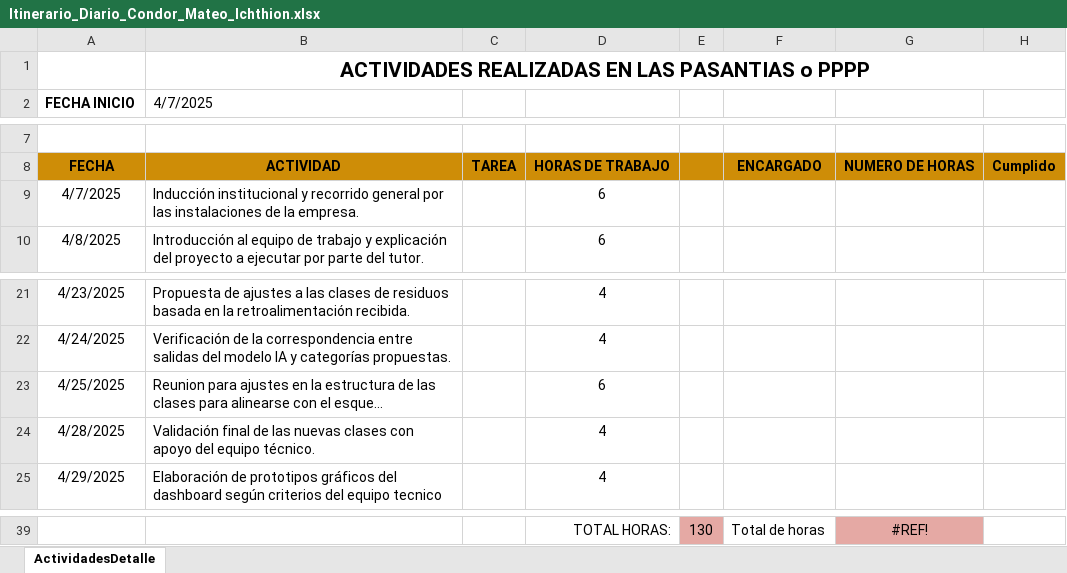
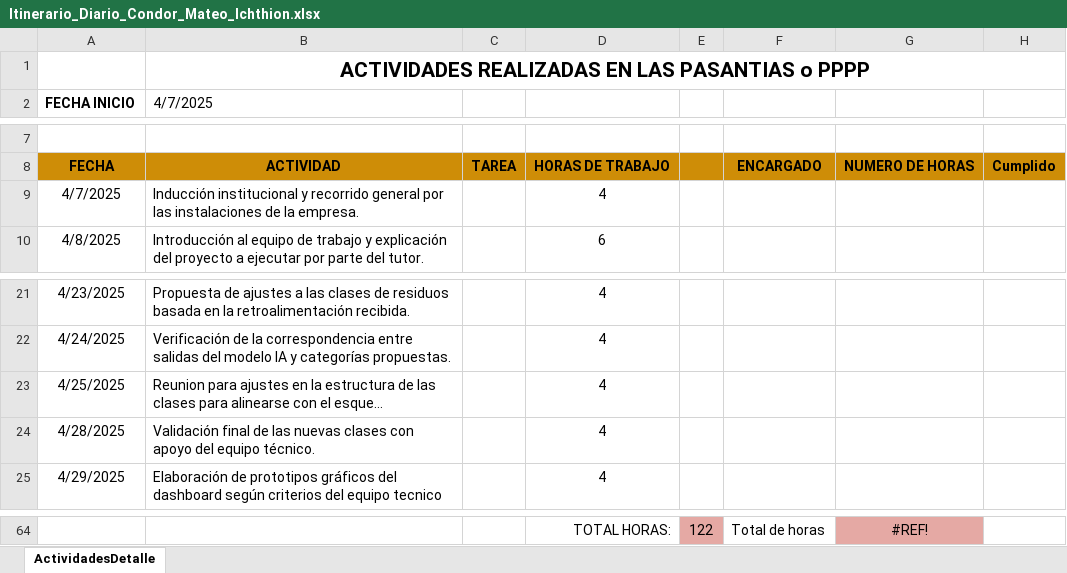
Before and after one commit to MateoCondor/24421_PPP, an Excel workbook: Documentos/Itinerario_Diario_Condor_Mateo_Ichthion.xlsx, sheet ActividadesDetalle, drawn as a sheet; only a part is shown, gaps mark what is left out; long unchanged cells end in …; values as stored, in another font and other column widths than the file's, no borders; addresses are those after the commit; the diff covers the shown part only; the diff names each change by its address in the sheet, - before the commit and + after, or states it on an @@ line.

```diff
--- a/Documentos/Itinerario_Diario_Condor_Mateo_Ichthion.xlsx (sheet ActividadesDetalle)
+++ b/Documentos/Itinerario_Diario_Condor_Mateo_Ichthion.xlsx (sheet ActividadesDetalle)
-D9: 6
+D9: 4
-D23: 6
+D23: 4
-E64: 130
+E64: 122
```
Also changed, not shown: 25 added rows and 2 edited cells elsewhere in this sheet, 1 other file.
